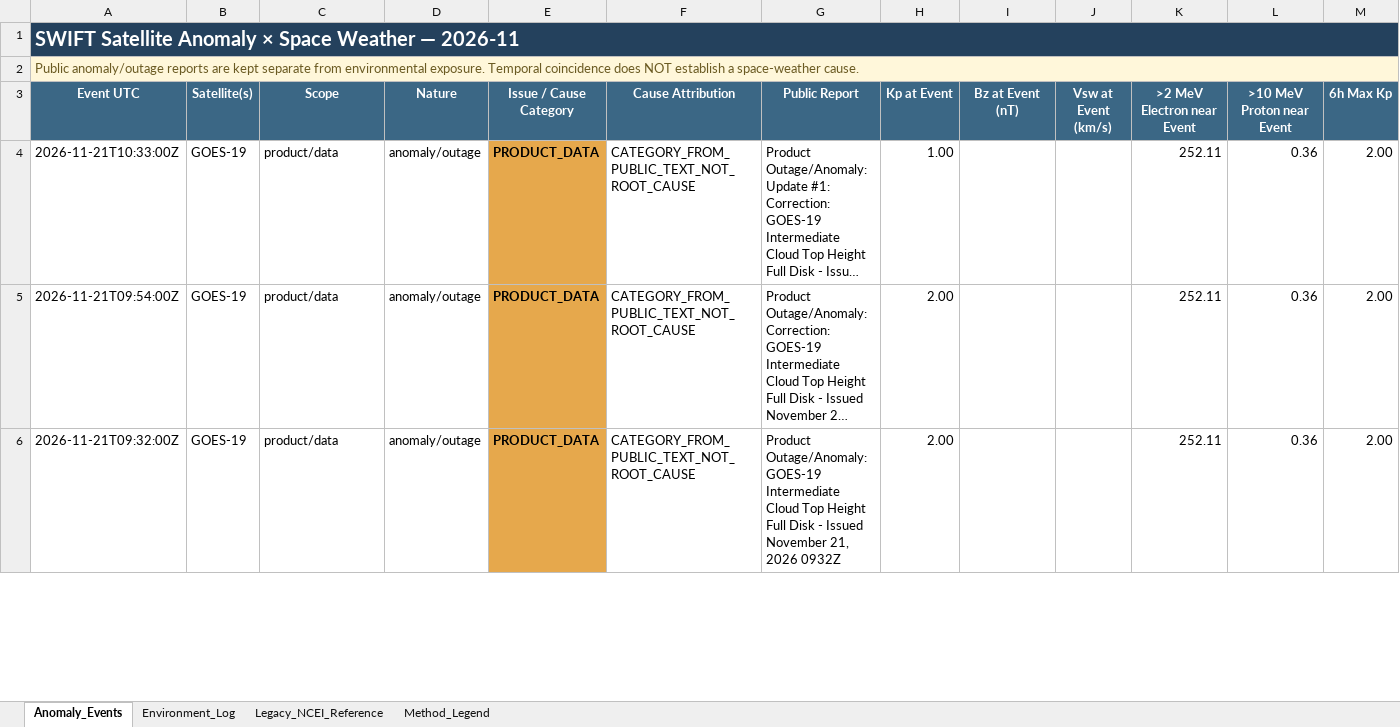
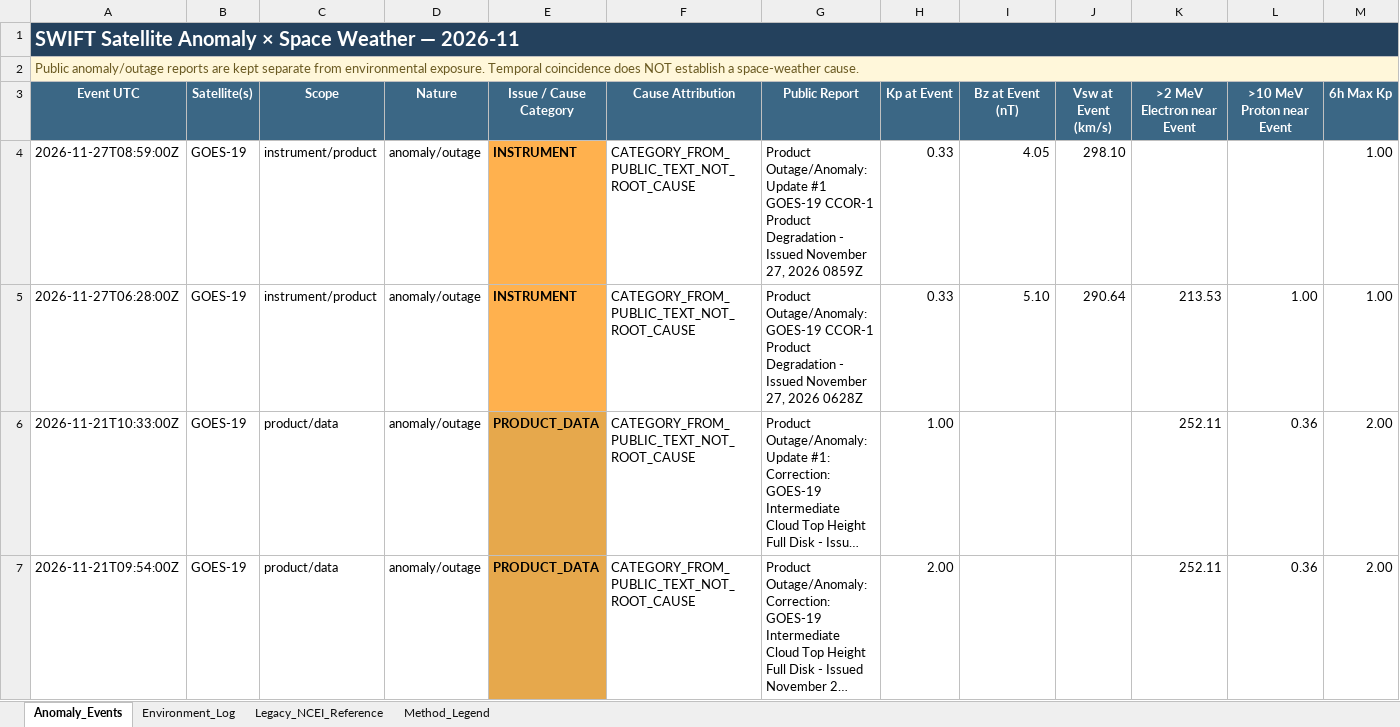
Before and after one commit to sgsy4c2zh7-tech/GEO-SAT-Thread, an Excel workbook: docs/data/satellite-risk/monthly/2026-11_Satellite_Anomaly_SpaceWeather.xlsx, sheet Anomaly_Events, drawn as a sheet; only a part is shown; the shorter side is filled out with more unchanged rows; long unchanged cells end in …; values as stored, in another font and other column widths than the file's, no borders; rows hold the shown columns only; the diff names each change by its address in the sheet, - before the commit and + after, or states it on an @@ line.

```diff
--- a/docs/data/satellite-risk/monthly/2026-11_Satellite_Anomaly_SpaceWeather.xlsx (sheet Anomaly_Events)
+++ b/docs/data/satellite-risk/monthly/2026-11_Satellite_Anomaly_SpaceWeather.xlsx (sheet Anomaly_Events)
+row 4: 2026-11-27T08:59:00Z | GOES-19 | instrument/product | anomaly/outage | INSTRUMENT | CATEGORY_FROM_PUBLIC_TEXT_NOT_ROOT_CAUSE | Product Outage/Anomaly: Update #1 GOES-19 CCOR-1 Product Degradation - Issued November 27, 2026 0859Z | 0.33 | 4.05 | 298.10 |  |  | 1.00
+row 5: 2026-11-27T06:28:00Z | GOES-19 | instrument/product | anomaly/outage | INSTRUMENT | CATEGORY_FROM_PUBLIC_TEXT_NOT_ROOT_CAUSE | Product Outage/Anomaly: GOES-19 CCOR-1 Product Degradation - Issued November 27, 2026 0628Z | 0.33 | 5.10 | 290.64 | 213.53 | 1.00 | 1.00
```
Also changed, not shown: sheet Environment_Log, docs/data/satellite-risk/monthly/2026-01_Satellite_Anomaly_SpaceWeather.xlsx, docs/data/satellite-risk/monthly/2026-02_Satellite_Anomaly_SpaceWeather.xlsx, 14 other files.
